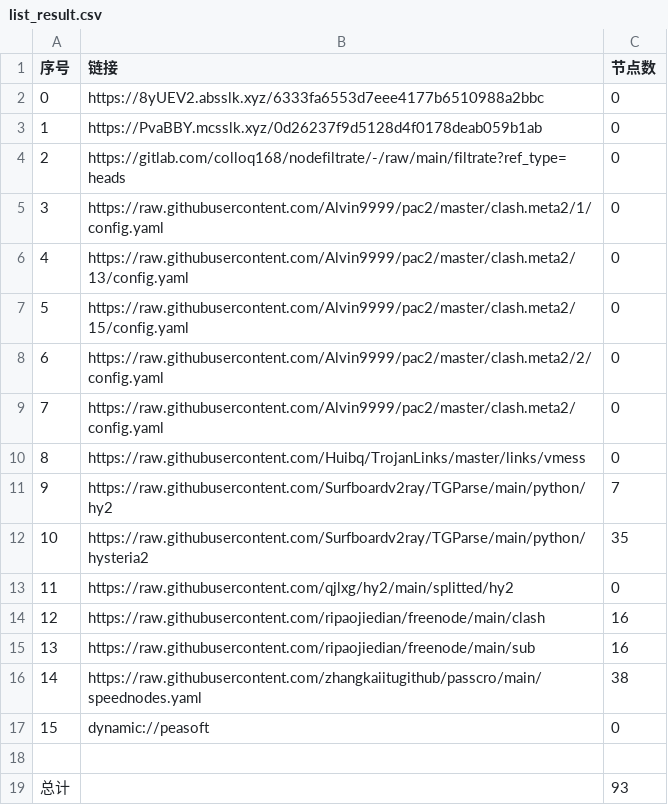
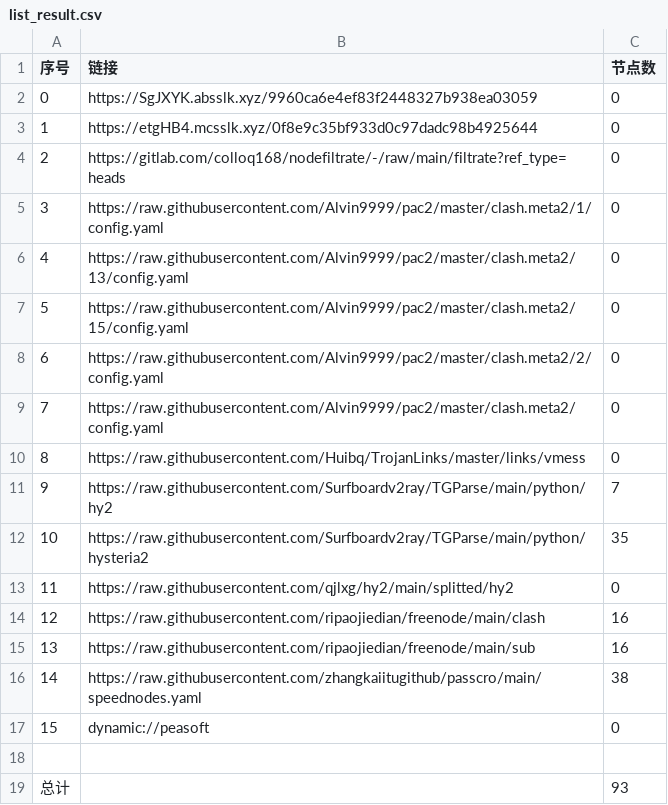
Before and after one commit to xiao99qiao/NoMoreWalls, a CSV file: list_result.csv, drawn as a sheet.

```diff
--- a/list_result.csv
+++ b/list_result.csv
@@ -1,4 +1,4 @@
 序号,链接,节点数
-0,https://8yUEV2.absslk.xyz/6333fa6553d7eee4177b6510988a2bbc,0
-1,https://PvaBBY.mcsslk.xyz/0d26237f9d5128d4f0178deab059b1ab,0
+0,https://SgJXYK.absslk.xyz/9960ca6e4ef83f2448327b938ea03059,0
+1,https://etgHB4.mcsslk.xyz/0f8e9c35bf933d0c97dadc98b4925644,0
 2,https://gitlab.com/colloq168/nodefiltrate/-/raw/main/filtrate?ref_type=heads,0
```
Also changed, not shown: 3 other files.
